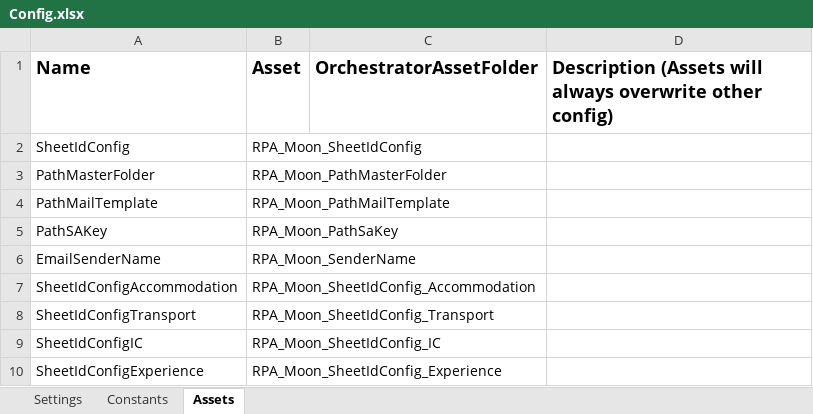
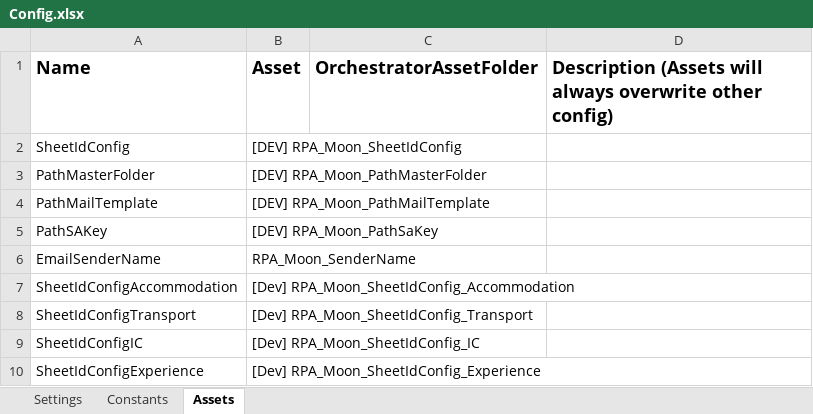
Before and after one commit to v-rifqipinasthika/dataautomation_personal, an Excel workbook: Traveloka_DataAutomation_Dispatcher_Portal/Data/Config.xlsx, sheet Assets, drawn as a sheet; values as stored, in another font and other column widths than the file's, no borders; the diff names each change by its address in the sheet, - before the commit and + after, or states it on an @@ line.

```diff
--- a/Traveloka_DataAutomation_Dispatcher_Portal/Data/Config.xlsx (sheet Assets)
+++ b/Traveloka_DataAutomation_Dispatcher_Portal/Data/Config.xlsx (sheet Assets)
-B2 (Asset): RPA_Moon_SheetIdConfig
+B2 (Asset): [DEV] RPA_Moon_SheetIdConfig
-B3 (Asset): RPA_Moon_PathMasterFolder
+B3 (Asset): [DEV] RPA_Moon_PathMasterFolder
-B4 (Asset): RPA_Moon_PathMailTemplate
+B4 (Asset): [DEV] RPA_Moon_PathMailTemplate
-B5 (Asset): RPA_Moon_PathSaKey
+B5 (Asset): [DEV] RPA_Moon_PathSaKey
-B7 (Asset): RPA_Moon_SheetIdConfig_Accommodation
+B7 (Asset): [Dev] RPA_Moon_SheetIdConfig_Accommodation
-B8 (Asset): RPA_Moon_SheetIdConfig_Transport
+B8 (Asset): [Dev] RPA_Moon_SheetIdConfig_Transport
-B9 (Asset): RPA_Moon_SheetIdConfig_IC
+B9 (Asset): [Dev] RPA_Moon_SheetIdConfig_IC
-B10 (Asset): RPA_Moon_SheetIdConfig_Experience
+B10 (Asset): [Dev] RPA_Moon_SheetIdConfig_Experience
```
Also changed, not shown: sheet Settings, 9 other files.
